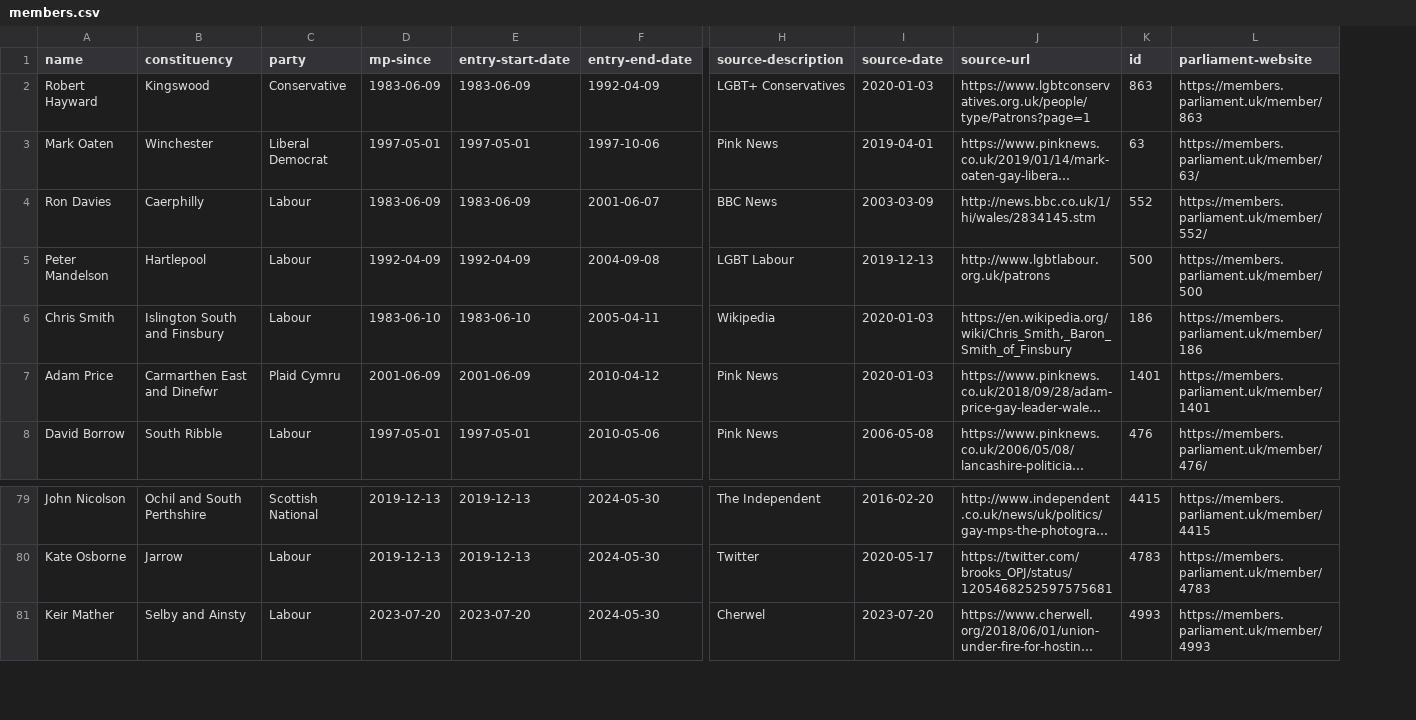
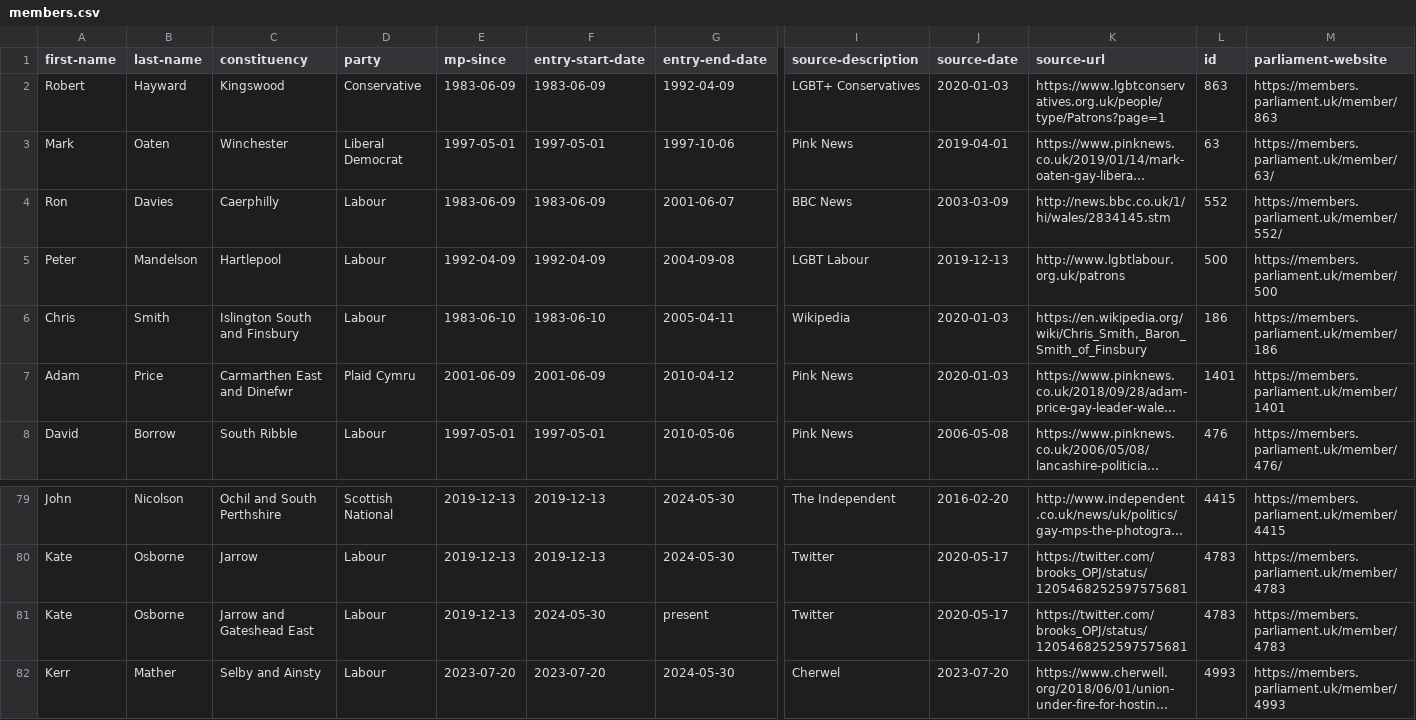
Before and after one commit to johnpeart/lgbt-mp, a CSV file: _data/members.csv, drawn as a sheet; only a part is shown, gaps mark what is left out; long unchanged cells end in …; removed rows and columns are numbered as before the commit, all else as after; rows hold the shown columns only; the diff names each change by its address in the sheet, - before the commit and + after, or states it on an @@ line.

Commit message:
Add Kate Osborne (Labour, Jarrow and Gateshead)

```diff
--- a/_data/members.csv
+++ b/_data/members.csv
-column A (name), rows 2-8: Robert Hayward | Mark Oaten | Ron Davies | Peter Mandelson | Chris Smith | Adam Price | David Borrow; rows 79-81: John Nicolson | Kate Osborne | Keir Mather
+column A (first-name), rows 2-8: Robert | Mark | Ron | Peter | Chris | Adam | David; rows 79-80: John | Kate; row 82: Kerr
+column B (last-name), rows 2-8: Hayward | Oaten | Davies | Mandelson | Smith | Price | Borrow; rows 79-80: Nicolson | Osborne; row 82: Mather
+row 81: Kate | Osborne | Jarrow and Gateshead East | Labour | 2019-12-13 | 2024-05-30 | present | Twitter | 2020-05-17 | https://twitter.com/brooks_OPJ/status/1205468252597575681 | 4783 | https://members.parliament.uk/member/4783
```
